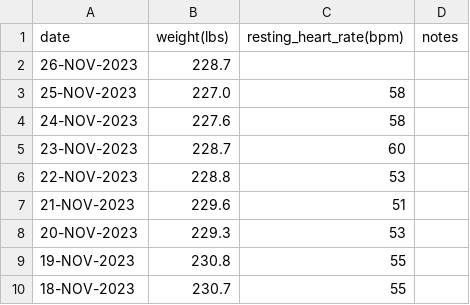
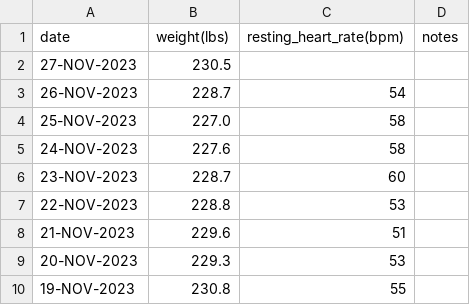
Before and after one commit to EricLeFort/ExerciseLog, a CSV file: data/health_metrics.csv, drawn as a sheet; only a part is shown; the shorter side is filled out with more unchanged rows.

```diff
--- a/data/health_metrics.csv
+++ b/data/health_metrics.csv
@@ -1,3 +1,4 @@
 date,weight(lbs),resting_heart_rate(bpm),notes
-26-NOV-2023,228.7,,""
+27-NOV-2023,230.5,,""
+26-NOV-2023,228.7,54,""
 25-NOV-2023,227.0,58,""
```
Also changed, not shown: data/weight_training_sets.csv, data/weight_training_workouts.csv, 49 other files.
